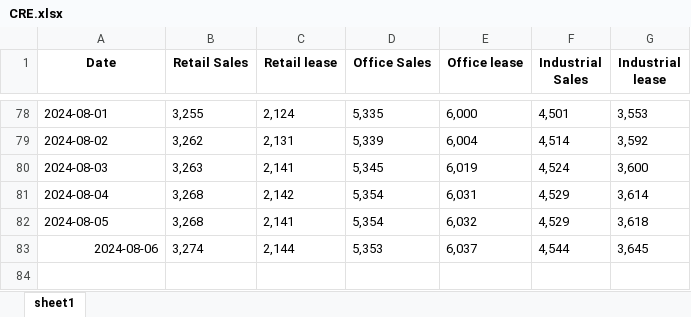
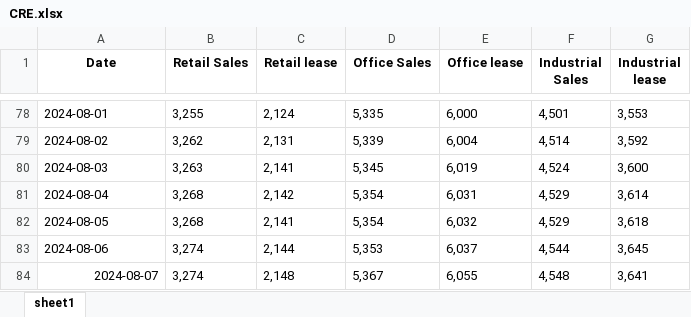
Before and after one commit to HKMAEC1/Runcode, an Excel workbook: CRE.xlsx, sheet sheet1, drawn as a sheet; only a part is shown, gaps mark what is left out; values as stored, in another font and other column widths than the file's, no borders; the diff names each change by its address in the sheet, - before the commit and + after, or states it on an @@ line.

```diff
--- a/CRE.xlsx (sheet sheet1)
+++ b/CRE.xlsx (sheet sheet1)
-A83 alignment: right
+A83 alignment: left
+row 84: 2024-08-07 | 3,274 | 2,148 | 5,367 | 6,055 | 4,548 | 3,641
```
